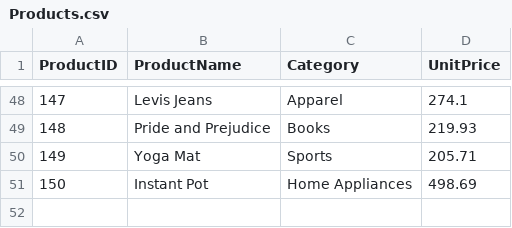
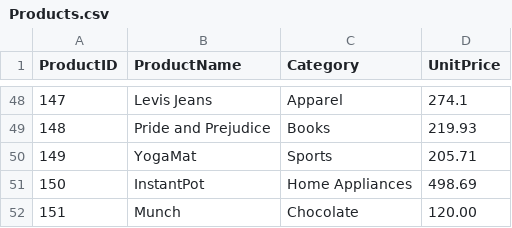
Before and after one commit to Parbatii58/Customer_Insights_ETL, a CSV file: Data/Products.csv, drawn as a sheet; only a part is shown, gaps mark what is left out.

```diff
--- a/Data/Products.csv
+++ b/Data/Products.csv
@@ -49,3 +49,4 @@ ProductID,ProductName,Category,UnitPrice
 148,Pride and Prejudice,Books,219.93
-149,Yoga Mat,Sports,205.71
-150,Instant Pot,Home Appliances,498.69
+149,YogaMat,Sports,205.71
+150,InstantPot,Home Appliances,498.69
+151,Munch,Chocolate,120.00
```
Also changed, not shown: Data/Sales.csv, 9 other files.
